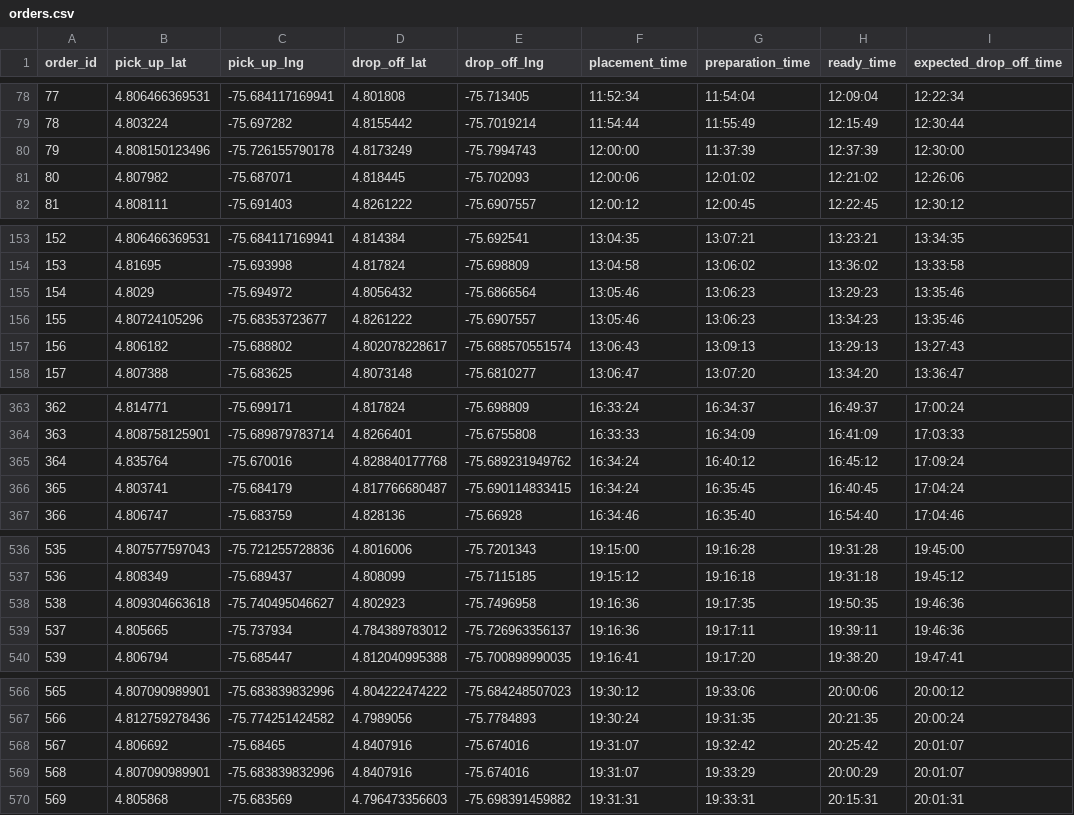
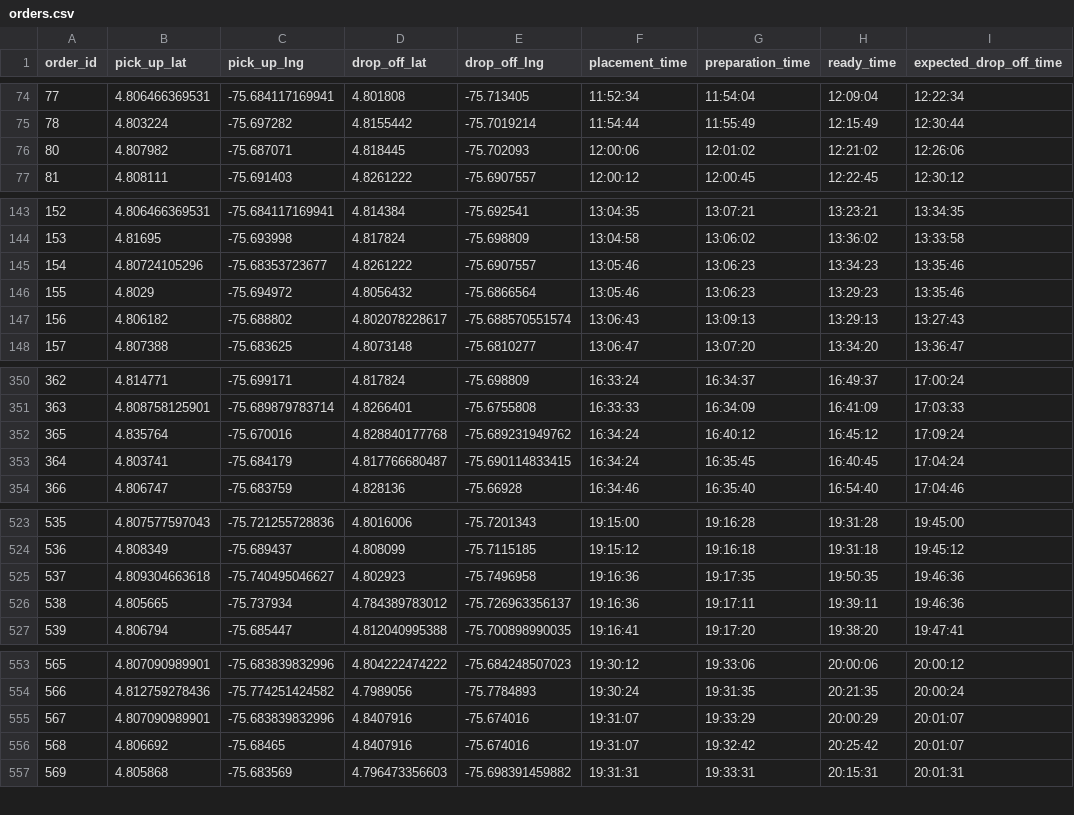
Before and after one commit to sebastian-quintero/mdrp-sim, a CSV file: instances/10/orders.csv, drawn as a sheet; only a part is shown, gaps mark what is left out; the diff covers the shown part only.

```diff
--- a/instances/10/orders.csv
+++ b/instances/10/orders.csv
@@ -79,3 +75,2 @@ order_id,pick_up_lat,pick_up_lng,drop_off_lat,drop_off_lng,placement_time,prepar
 78,4.803224,-75.697282,4.8155442,-75.7019214,11:54:44,11:55:49,12:15:49,12:30:44
-79,4.808150123496,-75.726155790178,4.8173249,-75.7994743,12:00:00,11:37:39,12:37:39,12:30:00
 80,4.807982,-75.687071,4.818445,-75.702093,12:00:06,12:01:02,12:21:02,12:26:06
@@ -154,4 +144,4 @@ order_id,pick_up_lat,pick_up_lng,drop_off_lat,drop_off_lng,placement_time,prepar
 153,4.81695,-75.693998,4.817824,-75.698809,13:04:58,13:06:02,13:36:02,13:33:58
-154,4.8029,-75.694972,4.8056432,-75.6866564,13:05:46,13:06:23,13:29:23,13:35:46
-155,4.80724105296,-75.68353723677,4.8261222,-75.6907557,13:05:46,13:06:23,13:34:23,13:35:46
+154,4.80724105296,-75.68353723677,4.8261222,-75.6907557,13:05:46,13:06:23,13:34:23,13:35:46
+155,4.8029,-75.694972,4.8056432,-75.6866564,13:05:46,13:06:23,13:29:23,13:35:46
 156,4.806182,-75.688802,4.802078228617,-75.688570551574,13:06:43,13:09:13,13:29:13,13:27:43
@@ -364,4 +351,4 @@ order_id,pick_up_lat,pick_up_lng,drop_off_lat,drop_off_lng,placement_time,prepar
 363,4.808758125901,-75.689879783714,4.8266401,-75.6755808,16:33:33,16:34:09,16:41:09,17:03:33
-364,4.835764,-75.670016,4.828840177768,-75.689231949762,16:34:24,16:40:12,16:45:12,17:09:24
-365,4.803741,-75.684179,4.817766680487,-75.690114833415,16:34:24,16:35:45,16:40:45,17:04:24
+365,4.835764,-75.670016,4.828840177768,-75.689231949762,16:34:24,16:40:12,16:45:12,17:09:24
+364,4.803741,-75.684179,4.817766680487,-75.690114833415,16:34:24,16:35:45,16:40:45,17:04:24
 366,4.806747,-75.683759,4.828136,-75.66928,16:34:46,16:35:40,16:54:40,17:04:46
@@ -537,4 +524,4 @@ order_id,pick_up_lat,pick_up_lng,drop_off_lat,drop_off_lng,placement_time,prepar
 536,4.808349,-75.689437,4.808099,-75.7115185,19:15:12,19:16:18,19:31:18,19:45:12
-538,4.809304663618,-75.740495046627,4.802923,-75.7496958,19:16:36,19:17:35,19:50:35,19:46:36
-537,4.805665,-75.737934,4.784389783012,-75.726963356137,19:16:36,19:17:11,19:39:11,19:46:36
+537,4.809304663618,-75.740495046627,4.802923,-75.7496958,19:16:36,19:17:35,19:50:35,19:46:36
+538,4.805665,-75.737934,4.784389783012,-75.726963356137,19:16:36,19:17:11,19:39:11,19:46:36
 539,4.806794,-75.685447,4.812040995388,-75.700898990035,19:16:41,19:17:20,19:38:20,19:47:41
@@ -567,4 +554,4 @@ order_id,pick_up_lat,pick_up_lng,drop_off_lat,drop_off_lng,placement_time,prepar
 566,4.812759278436,-75.774251424582,4.7989056,-75.7784893,19:30:24,19:31:35,20:21:35,20:00:24
-567,4.806692,-75.68465,4.8407916,-75.674016,19:31:07,19:32:42,20:25:42,20:01:07
-568,4.807090989901,-75.683839832996,4.8407916,-75.674016,19:31:07,19:33:29,20:00:29,20:01:07
+567,4.807090989901,-75.683839832996,4.8407916,-75.674016,19:31:07,19:33:29,20:00:29,20:01:07
+568,4.806692,-75.68465,4.8407916,-75.674016,19:31:07,19:32:42,20:25:42,20:01:07
 569,4.805868,-75.683569,4.796473356603,-75.698391459882,19:31:31,19:33:31,20:15:31,20:01:31
```
Also changed, not shown: 2 added rows, 14 removed rows and 3 moved rows elsewhere in this file, instances/16/orders.csv, instances/21/orders.csv, 48 other files.
